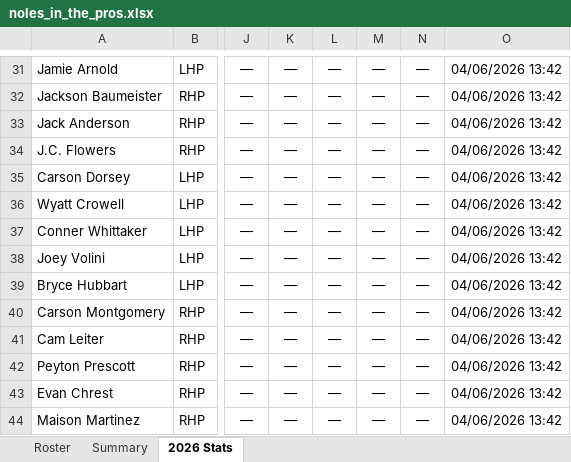
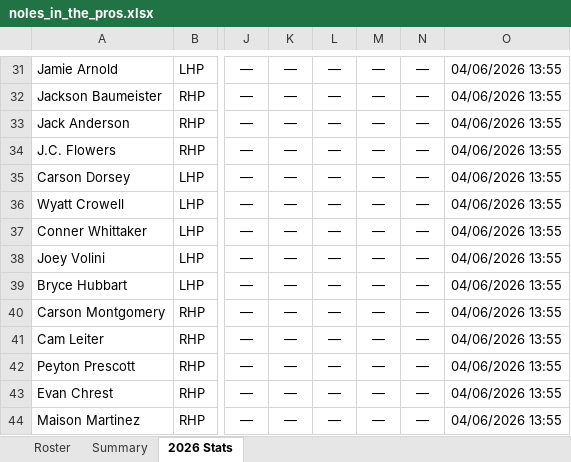
Before and after one commit to JohnVNoles/noles-in-the-show, an Excel workbook: noles_in_the_pros.xlsx, sheet 2026 Stats, drawn as a sheet; only a part is shown, gaps mark what is left out; values as stored, in another font and other column widths than the file's, no borders; the diff covers the shown part only; the diff names each change by its address in the sheet, - before the commit and + after, or states it on an @@ line.

```diff
--- a/noles_in_the_pros.xlsx (sheet 2026 Stats)
+++ b/noles_in_the_pros.xlsx (sheet 2026 Stats)
-O31:O44: 04/06/2026 13:42
+O31:O44: 04/06/2026 13:55
```
Also changed, not shown: 25 edited cells elsewhere in this sheet, 1 other file.
